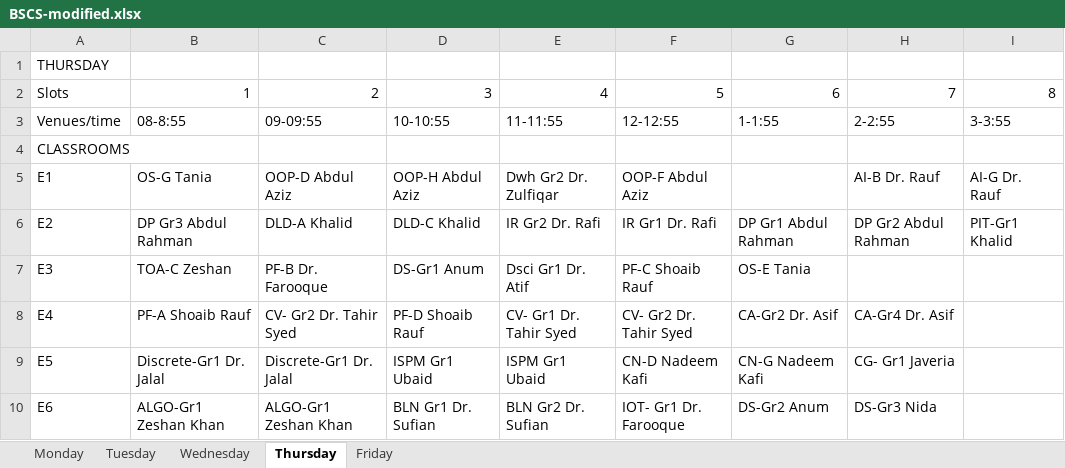
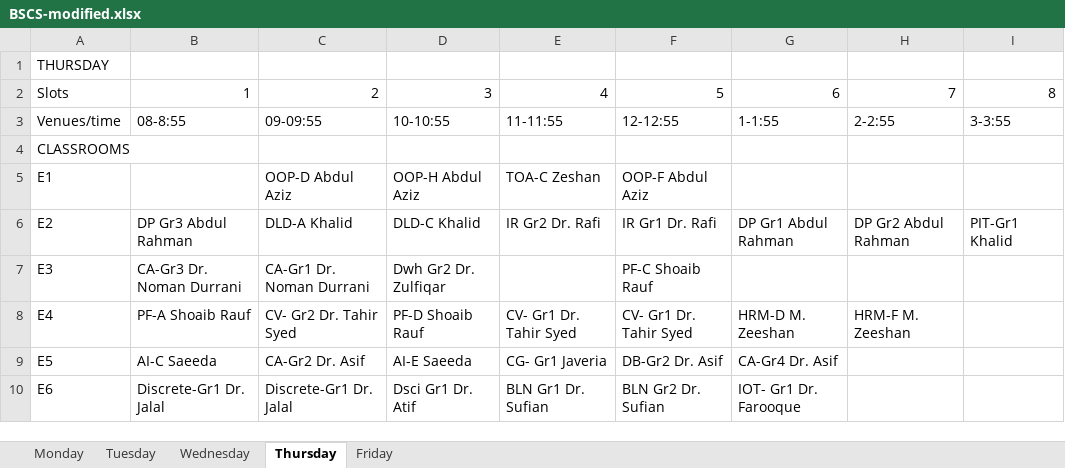
Before and after one commit to saadismail/timetable, an Excel workbook: include/BSCS-modified.xlsx, sheet Thursday, drawn as a sheet; only a part is shown; values as stored, in another font and other column widths than the file's, no borders; the diff covers the shown part only; the diff names each change by its address in the sheet, - before the commit and + after, or states it on an @@ line.

```diff
--- a/include/BSCS-modified.xlsx (sheet Thursday)
+++ b/include/BSCS-modified.xlsx (sheet Thursday)
-B5: OS-G Tania
+B5: (empty)
-E5: Dwh Gr2 Dr. Zulfiqar
+E5: TOA-C Zeshan
-H5: AI-B Dr. Rauf
+H5: (empty)
-I5: AI-G Dr. Rauf
+I5: (empty)
-B7: TOA-C Zeshan
+B7: CA-Gr3 Dr. Noman Durrani
-C7: PF-B Dr. Farooque
+C7: CA-Gr1 Dr. Noman Durrani
-D7: DS-Gr1 Anum
+D7: Dwh Gr2 Dr. Zulfiqar
-E7: Dsci Gr1 Dr. Atif
+E7: (empty)
-G7: OS-E Tania
+G7: (empty)
-F8: CV- Gr2 Dr. Tahir Syed
+F8: CV- Gr1 Dr. Tahir Syed
-G8: CA-Gr2 Dr. Asif
+G8: HRM-D M. Zeeshan
-H8: CA-Gr4 Dr. Asif
+H8: HRM-F M. Zeeshan
-B9: Discrete-Gr1 Dr. Jalal
+B9: AI-C Saeeda
-C9: Discrete-Gr1 Dr. Jalal
+C9: CA-Gr2 Dr. Asif
-D9: ISPM Gr1 Ubaid
+D9: AI-E Saeeda
-E9: ISPM Gr1 Ubaid
+E9: CG- Gr1 Javeria
-F9: CN-D Nadeem Kafi
+F9: DB-Gr2 Dr. Asif
-G9: CN-G Nadeem Kafi
+G9: CA-Gr4 Dr. Asif
-H9: CG- Gr1 Javeria
+H9: (empty)
-B10: ALGO-Gr1 Zeshan Khan
+B10: Discrete-Gr1 Dr. Jalal
-C10: ALGO-Gr1 Zeshan Khan
+C10: Discrete-Gr1 Dr. Jalal
-D10: BLN Gr1 Dr. Sufian
+D10: Dsci Gr1 Dr. Atif
-E10: BLN Gr2 Dr. Sufian
+E10: BLN Gr1 Dr. Sufian
-F10: IOT- Gr1 Dr. Farooque
+F10: BLN Gr2 Dr. Sufian
-G10: DS-Gr2 Anum
+G10: IOT- Gr1 Dr. Farooque
-H10: DS-Gr3 Nida
+H10: (empty)
```
Also changed, not shown: 42 edited cells elsewhere in this sheet, sheet Friday, sheet Wednesday, sheet Tuesday, sheet Monday, include/BSCS.xlsx, 1 other file.
